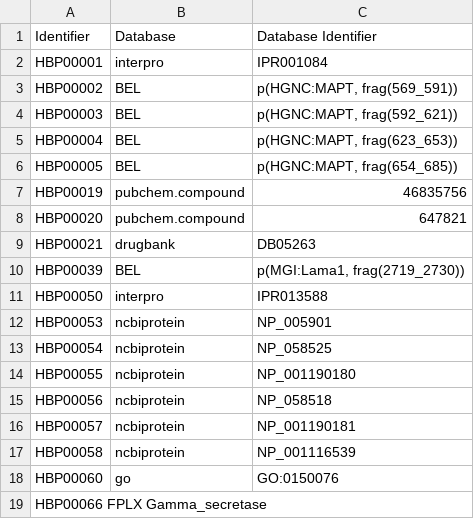
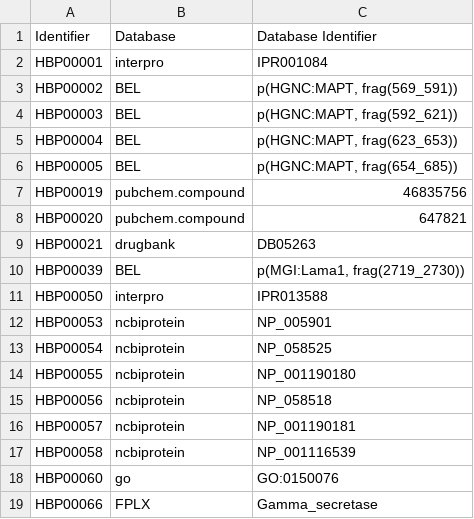
Before and after one commit to pharmacome/conso, a TSV file: xrefs.tsv, drawn as a sheet; removed rows and columns are numbered as before the commit, all else as after; the diff names each change by its address in the sheet, - before the commit and + after, or states it on an @@ line.

Commit message:
Fix format

```diff
--- a/xrefs.tsv
+++ b/xrefs.tsv
-row 19: HBP00066 FPLX Gamma_secretase
+row 19: HBP00066 | FPLX | Gamma_secretase
```
